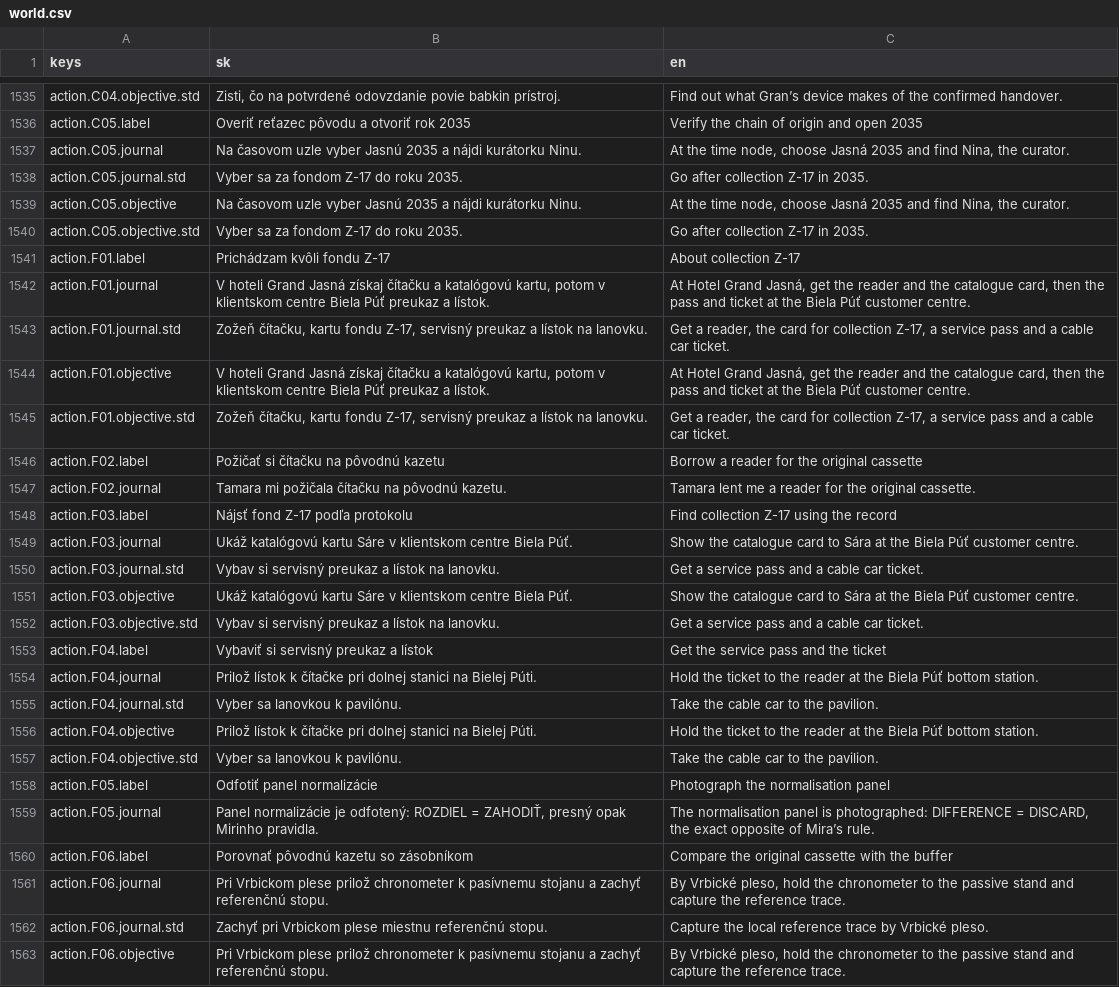
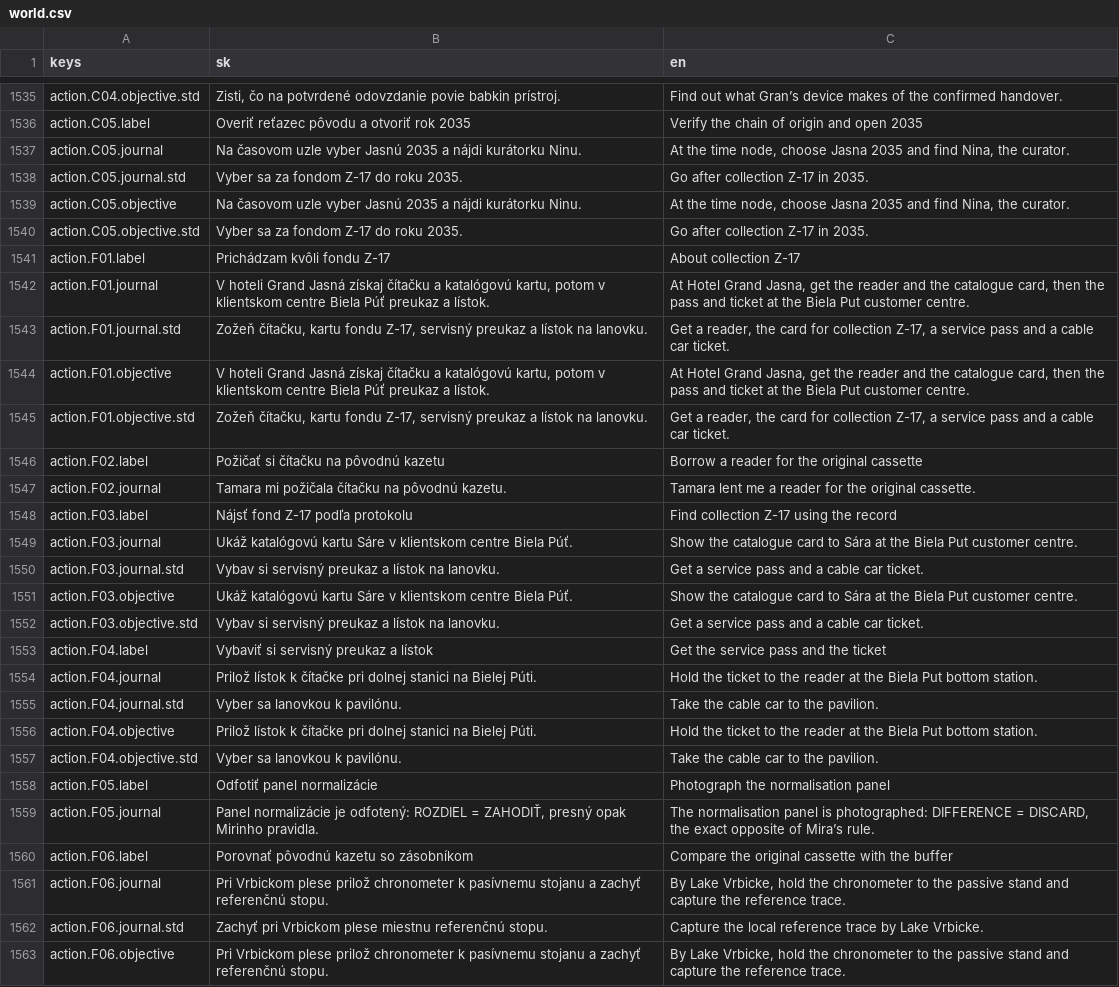
Before and after one commit to brunolau/adventure-game, a CSV file: src/game/localization/world.csv, drawn as a sheet; only a part is shown, gaps mark what is left out; the diff covers the shown part only.

```diff
--- a/src/game/localization/world.csv
+++ b/src/game/localization/world.csv
@@ -1536,10 +1536,10 @@ action.C04.objective.std,"Zisti, čo na potvrdené odovzdanie povie babkin prís
 action.C05.label,Overiť reťazec pôvodu a otvoriť rok 2035,Verify the chain of origin and open 2035
-action.C05.journal,Na časovom uzle vyber Jasnú 2035 a nájdi kurátorku Ninu.,"At the time node, choose Jasná 2035 and find Nina, the curator."
+action.C05.journal,Na časovom uzle vyber Jasnú 2035 a nájdi kurátorku Ninu.,"At the time node, choose Jasna 2035 and find Nina, the curator."
 action.C05.journal.std,Vyber sa za fondom Z-17 do roku 2035.,Go after collection Z-17 in 2035.
-action.C05.objective,Na časovom uzle vyber Jasnú 2035 a nájdi kurátorku Ninu.,"At the time node, choose Jasná 2035 and find Nina, the curator."
+action.C05.objective,Na časovom uzle vyber Jasnú 2035 a nájdi kurátorku Ninu.,"At the time node, choose Jasna 2035 and find Nina, the curator."
 action.C05.objective.std,Vyber sa za fondom Z-17 do roku 2035.,Go after collection Z-17 in 2035.
 action.F01.label,Prichádzam kvôli fondu Z-17,About collection Z-17
-action.F01.journal,"V hoteli Grand Jasná získaj čítačku a katalógovú kartu, potom v klientskom centre Biela Púť preukaz a lístok.","At Hotel Grand Jasná, get the reader and the catalogue card, then the pass and ticket at the Biela Púť customer centre."
+action.F01.journal,"V hoteli Grand Jasná získaj čítačku a katalógovú kartu, potom v klientskom centre Biela Púť preukaz a lístok.","At Hotel Grand Jasna, get the reader and the catalogue card, then the pass and ticket at the Biela Put customer centre."
 action.F01.journal.std,"Zožeň čítačku, kartu fondu Z-17, servisný preukaz a lístok na lanovku.","Get a reader, the card for collection Z-17, a service pass and a cable car ticket."
-action.F01.objective,"V hoteli Grand Jasná získaj čítačku a katalógovú kartu, potom v klientskom centre Biela Púť preukaz a lístok.","At Hotel Grand Jasná, get the reader and the catalogue card, then the pass and ticket at the Biela Púť customer centre."
+action.F01.objective,"V hoteli Grand Jasná získaj čítačku a katalógovú kartu, potom v klientskom centre Biela Púť preukaz a lístok.","At Hotel Grand Jasna, get the reader and the catalogue card, then the pass and ticket at the Biela Put customer centre."
 action.F01.objective.std,"Zožeň čítačku, kartu fondu Z-17, servisný preukaz a lístok na lanovku.","Get a reader, the card for collection Z-17, a service pass and a cable car ticket."
@@ -1548,10 +1548,10 @@ action.F02.journal,Tamara mi požičala čítačku na pôvodnú kazetu.,Tamara l
 action.F03.label,Nájsť fond Z-17 podľa protokolu,Find collection Z-17 using the record
-action.F03.journal,Ukáž katalógovú kartu Sáre v klientskom centre Biela Púť.,Show the catalogue card to Sára at the Biela Púť customer centre.
+action.F03.journal,Ukáž katalógovú kartu Sáre v klientskom centre Biela Púť.,Show the catalogue card to Sára at the Biela Put customer centre.
 action.F03.journal.std,Vybav si servisný preukaz a lístok na lanovku.,Get a service pass and a cable car ticket.
-action.F03.objective,Ukáž katalógovú kartu Sáre v klientskom centre Biela Púť.,Show the catalogue card to Sára at the Biela Púť customer centre.
+action.F03.objective,Ukáž katalógovú kartu Sáre v klientskom centre Biela Púť.,Show the catalogue card to Sára at the Biela Put customer centre.
 action.F03.objective.std,Vybav si servisný preukaz a lístok na lanovku.,Get a service pass and a cable car ticket.
 action.F04.label,Vybaviť si servisný preukaz a lístok,Get the service pass and the ticket
-action.F04.journal,Prilož lístok k čítačke pri dolnej stanici na Bielej Púti.,Hold the ticket to the reader at the Biela Púť bottom station.
+action.F04.journal,Prilož lístok k čítačke pri dolnej stanici na Bielej Púti.,Hold the ticket to the reader at the Biela Put bottom station.
 action.F04.journal.std,Vyber sa lanovkou k pavilónu.,Take the cable car to the pavilion.
-action.F04.objective,Prilož lístok k čítačke pri dolnej stanici na Bielej Púti.,Hold the ticket to the reader at the Biela Púť bottom station.
+action.F04.objective,Prilož lístok k čítačke pri dolnej stanici na Bielej Púti.,Hold the ticket to the reader at the Biela Put bottom station.
 action.F04.objective.std,Vyber sa lanovkou k pavilónu.,Take the cable car to the pavilion.
@@ -1560,4 +1560,4 @@ action.F05.journal,"Panel normalizácie je odfotený: ROZDIEL = ZAHODIŤ, presn
 action.F06.label,Porovnať pôvodnú kazetu so zásobníkom,Compare the original cassette with the buffer
-action.F06.journal,Pri Vrbickom plese prilož chronometer k pasívnemu stojanu a zachyť referenčnú stopu.,"By Vrbické pleso, hold the chronometer to the passive stand and capture the reference trace."
-action.F06.journal.std,Zachyť pri Vrbickom plese miestnu referenčnú stopu.,Capture the local reference trace by Vrbické pleso.
-action.F06.objective,Pri Vrbickom plese prilož chronometer k pasívnemu stojanu a zachyť referenčnú stopu.,"By Vrbické pleso, hold the chronometer to the passive stand and capture the reference trace."
+action.F06.journal,Pri Vrbickom plese prilož chronometer k pasívnemu stojanu a zachyť referenčnú stopu.,"By Lake Vrbicke, hold the chronometer to the passive stand and capture the reference trace."
+action.F06.journal.std,Zachyť pri Vrbickom plese miestnu referenčnú stopu.,Capture the local reference trace by Lake Vrbicke.
+action.F06.objective,Pri Vrbickom plese prilož chronometer k pasívnemu stojanu a zachyť referenčnú stopu.,"By Lake Vrbicke, hold the chronometer to the passive stand and capture the reference trace."
```
Also changed, not shown: 178 edited cells elsewhere in this file, src/game/localization/dialogue.csv, src/game/localization/overrides/en.csv, 5 other files.
